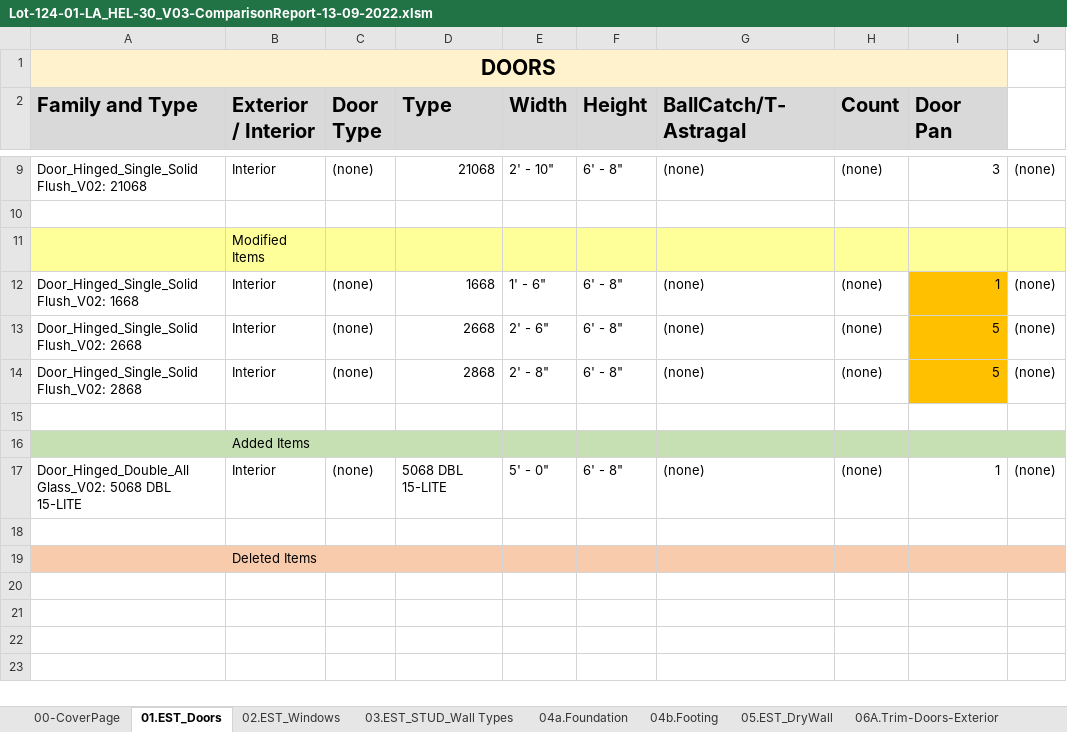
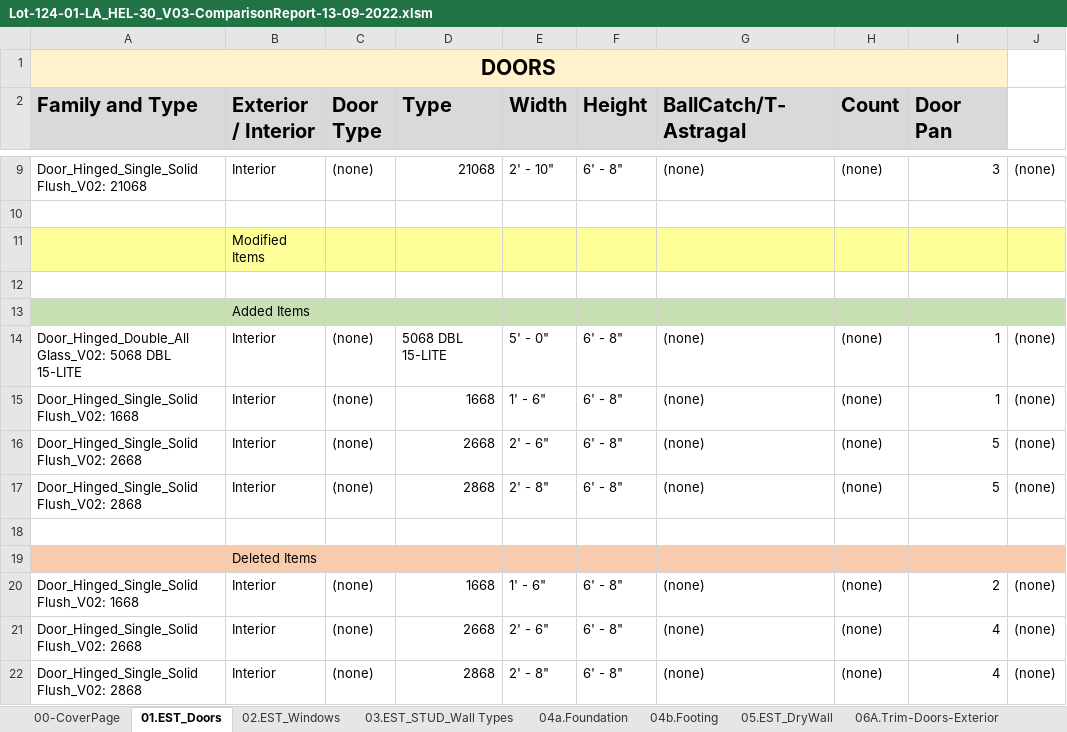
Before and after one commit to shivajreddy/EagleProjectsConsole, an Excel workbook: app/static/generated_reports/Lot-124-01-LA_HEL-30_V03-ComparisonReport-13-09-2022.xlsm, sheet 01.EST_Doors, drawn as a sheet; only a part is shown, gaps mark what is left out; values as stored, in another font and other column widths than the file's, no borders; removed rows and columns are numbered as before the commit, all else as after; the diff names each change by its address in the sheet, - before the commit and + after, or states it on an @@ line.

```diff
--- a/app/static/generated_reports/Lot-124-01-LA_HEL-30_V03-ComparisonReport-13-09-2022.xlsm (sheet 01.EST_Doors)
+++ b/app/static/generated_reports/Lot-124-01-LA_HEL-30_V03-ComparisonReport-13-09-2022.xlsm (sheet 01.EST_Doors)
+row 12: (empty)
@@ row 16 moved to row 13: Added Items @@
@@ row 17 moved to row 14: Door_Hinged_Double_All Glass_V02: 5068 D… @@
-I15:I17 fill: #FFC000
+I15:I17 fill: none
-row 18: (empty)
+row 20: Door_Hinged_Single_Solid Flush_V02: 1668 | Interior | (none) | 1668 | 1' - 6" | 6' - 8" | (none) | (none) | 2 | (none)
+row 21: Door_Hinged_Single_Solid Flush_V02: 2668 | Interior | (none) | 2668 | 2' - 6" | 6' - 8" | (none) | (none) | 4 | (none)
+row 22: Door_Hinged_Single_Solid Flush_V02: 2868 | Interior | (none) | 2868 | 2' - 8" | 6' - 8" | (none) | (none) | 4 | (none)
```
Also changed, not shown: sheet 08a.OSB_Wall, sheet 03.EST_STUD_Wall Types, sheet 04b.Footing, sheet 06E.Trim-CornerBoard, sheet 04a.Foundation, sheet 06D.Trim-Windows, 4 more sheets, 7 other files.
